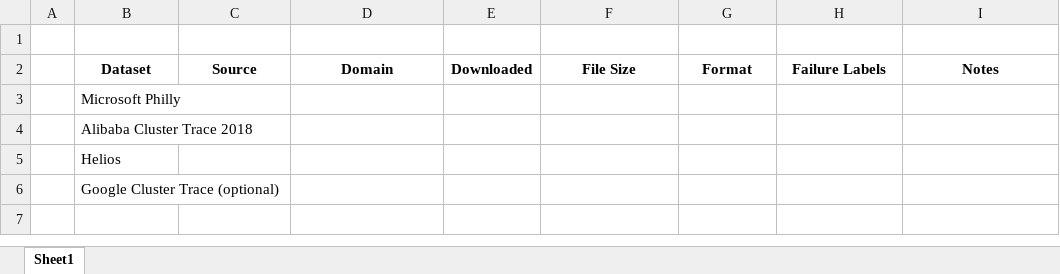
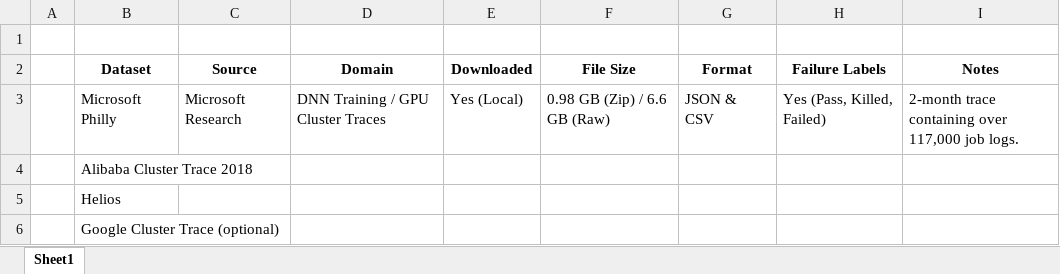
Before and after one commit to Varun-Kumaran-V/Harbinger, an Excel workbook: docs/datasets/dataset_inventory.xlsx, sheet Sheet1, drawn as a sheet; values as stored, in another font and other column widths than the file's, no borders; table styles not drawn; the diff names each change by its address in the sheet, - before the commit and + after, or states it on an @@ line.

```diff
--- a/docs/datasets/dataset_inventory.xlsx (sheet Sheet1)
+++ b/docs/datasets/dataset_inventory.xlsx (sheet Sheet1)
-C3 (Source): (empty)
+C3 (Source): Microsoft Research
-D3 (Domain): (empty)
+D3 (Domain): DNN Training / GPU Cluster Traces
-E3 (Downloaded): (empty)
+E3 (Downloaded): Yes (Local)
-F3 (File Size): (empty)
+F3 (File Size): 0.98 GB (Zip) / 6.6 GB (Raw)
-G3 (Format): (empty)
+G3 (Format): JSON & CSV
-H3 (Failure Labels): (empty)
+H3 (Failure Labels): Yes (Pass, Killed, Failed)
-I3 (Notes): (empty)
+I3 (Notes): 2-month trace containing over 117,000 job logs.
```
Also changed, not shown: docs/datasets/dataset_sources.xlsx, 3 other files.
